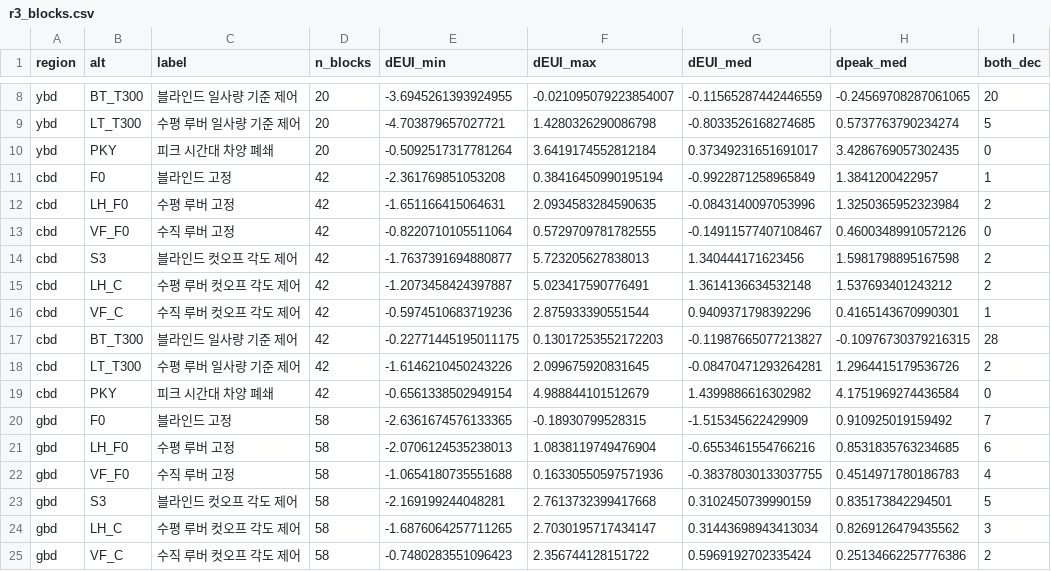
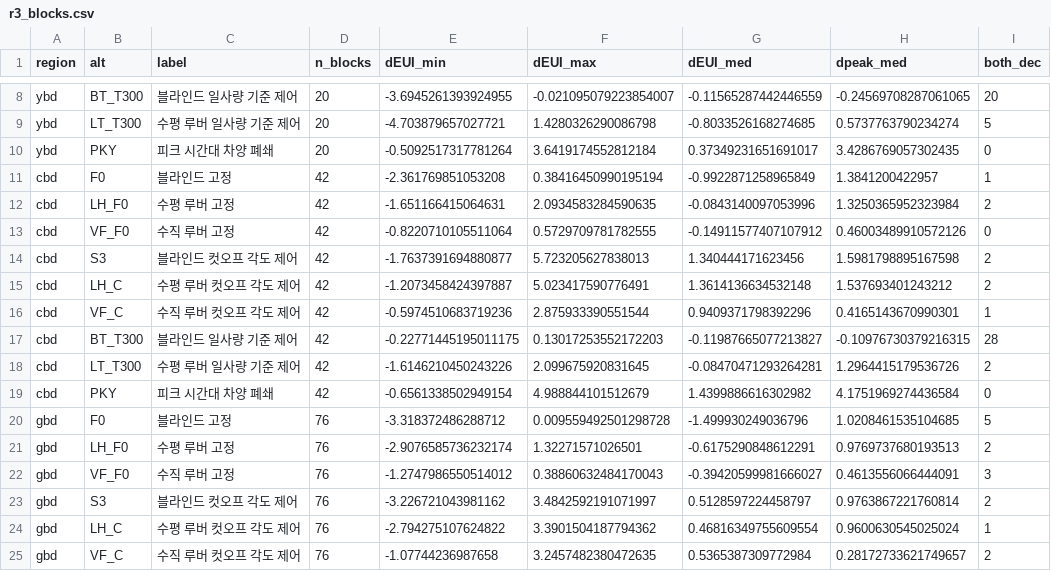
Before and after one commit to m48a2c999-svg/badtm, a CSV file: data/db/csv/r3_blocks.csv, drawn as a sheet; only a part is shown, gaps mark what is left out; the diff covers the shown part only.

```diff
--- a/data/db/csv/r3_blocks.csv
+++ b/data/db/csv/r3_blocks.csv
@@ -12,3 +12,3 @@ cbd,F0,블라인드 고정,42,-2.361769851053208,0.38416450990195194,-0.99228712
 cbd,LH_F0,수평 루버 고정,42,-1.651166415064631,2.0934583284590635,-0.0843140097053996,1.3250365952323984,2
-cbd,VF_F0,수직 루버 고정,42,-0.8220710105511064,0.5729709781782555,-0.14911577407108467,0.46003489910572126,0
+cbd,VF_F0,수직 루버 고정,42,-0.8220710105511064,0.5729709781782555,-0.14911577407107912,0.46003489910572126,0
 cbd,S3,블라인드 컷오프 각도 제어,42,-1.7637391694880877,5.723205627838013,1.340444171623456,1.5981798895167598,2
@@ -19,7 +19,7 @@ cbd,LT_T300,수평 루버 일사량 기준 제어,42,-1.6146210450243226,2.09967
 cbd,PKY,피크 시간대 차양 폐쇄,42,-0.6561338502949154,4.988844101512679,1.4399886616302982,4.1751969274436584,0
-gbd,F0,블라인드 고정,58,-2.6361674576133365,-0.18930799528315,-1.515345622429909,0.910925019159492,7
-gbd,LH_F0,수평 루버 고정,58,-2.0706124535238013,1.0838119749476904,-0.6553461554766216,0.8531835763234685,6
-gbd,VF_F0,수직 루버 고정,58,-1.0654180735551688,0.16330550597571936,-0.38378030133037755,0.4514971780186783,4
-gbd,S3,블라인드 컷오프 각도 제어,58,-2.169199244048281,2.7613732399417668,0.3102450739990159,0.835173842294501,5
-gbd,LH_C,수평 루버 컷오프 각도 제어,58,-1.6876064257711265,2.7030195717434147,0.31443698943413034,0.8269126479435562,3
-gbd,VF_C,수직 루버 컷오프 각도 제어,58,-0.7480283551096423,2.356744128151722,0.5969192702335424,0.25134662257776386,2
+gbd,F0,블라인드 고정,76,-3.318372486288712,0.009559492501298728,-1.499930249036796,1.0208461535104685,5
+gbd,LH_F0,수평 루버 고정,76,-2.9076585736232174,1.32271571026501,-0.6175290848612291,0.9769737680193513,2
+gbd,VF_F0,수직 루버 고정,76,-1.2747986550514012,0.38860632484170043,-0.39420599981666027,0.4613556066444091,3
+gbd,S3,블라인드 컷오프 각도 제어,76,-3.226721043981162,3.4842592191071997,0.5128597224458797,0.9763867221760814,2
+gbd,LH_C,수평 루버 컷오프 각도 제어,76,-2.794275107624822,3.3901504187794362,0.46816349755609554,0.9600630545025024,1
+gbd,VF_C,수직 루버 컷오프 각도 제어,76,-1.07744236987658,3.2457482380472635,0.5365387309772984,0.28172733621749657,2
```
Also changed, not shown: 15 edited cells elsewhere in this file, data/db/csv/meta.csv, 2 other files.
